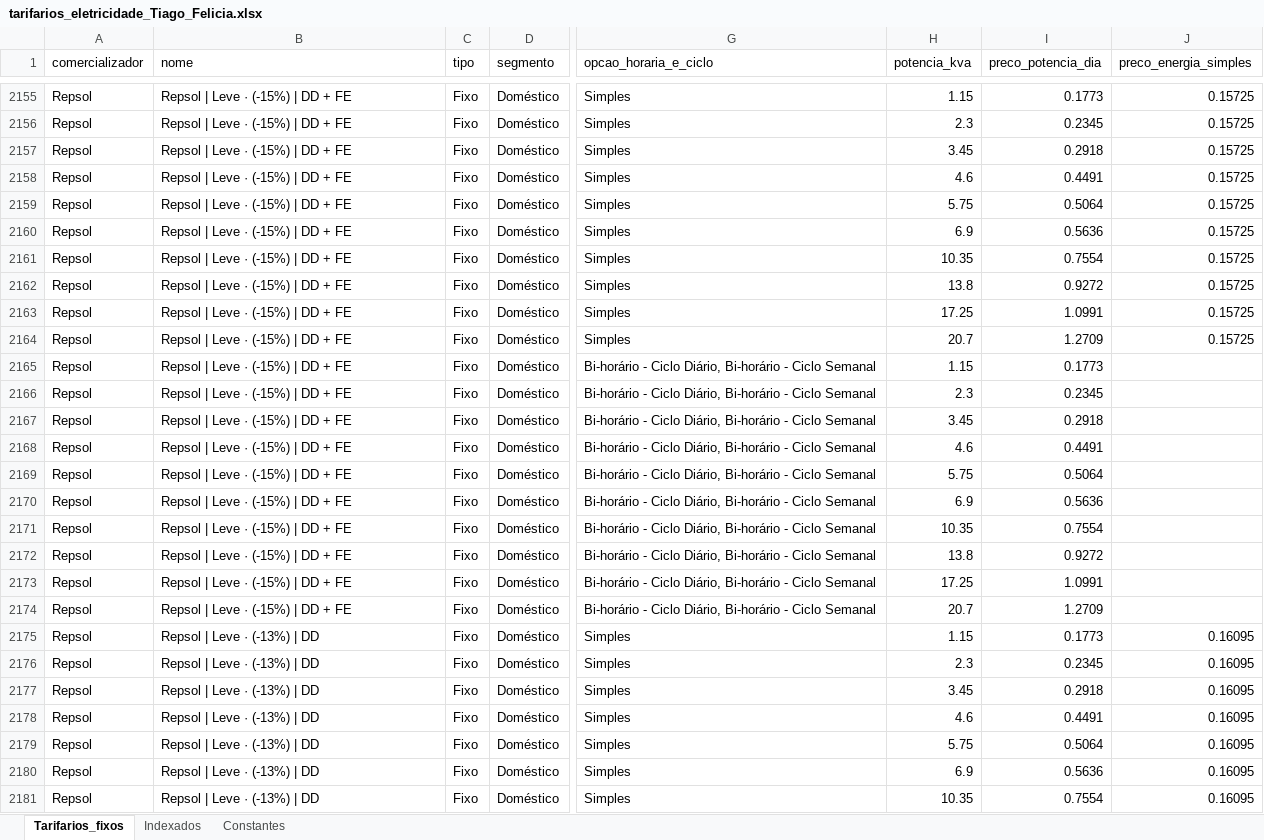
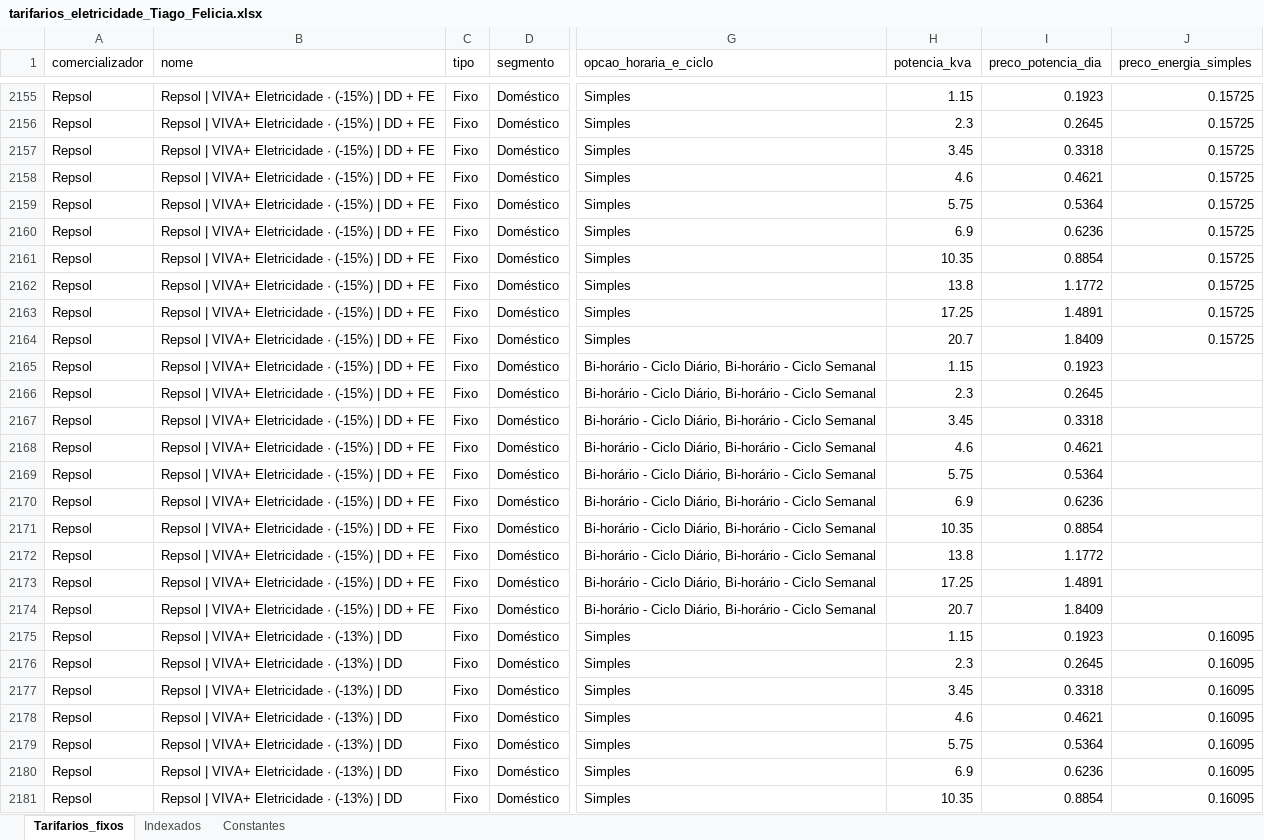
Before and after one commit to tiagofelicia/dados-energia, an Excel workbook: data/simuladores/simulador-tarifarios-eletricidade/tarifarios_eletricidade_Tiago_Felicia.xlsx, sheet Tarifarios_fixos, drawn as a sheet; only a part is shown, gaps mark what is left out; values as stored, in another font and other column widths than the file's, no borders; the diff covers the shown part only; the diff names each change by its address in the sheet, - before the commit and + after, or states it on an @@ line.

```diff
--- a/data/simuladores/simulador-tarifarios-eletricidade/tarifarios_eletricidade_Tiago_Felicia.xlsx (sheet Tarifarios_fixos)
+++ b/data/simuladores/simulador-tarifarios-eletricidade/tarifarios_eletricidade_Tiago_Felicia.xlsx (sheet Tarifarios_fixos)
-B2155:B2174 (nome): Repsol | Leve · (-15%) | DD + FE
+B2155:B2174 (nome): Repsol | VIVA+ Eletricidade · (-15%) | DD + FE
-I2155 (preco_potencia_dia): 0.1773
+I2155 (preco_potencia_dia): 0.1923
-I2156 (preco_potencia_dia): 0.2345
+I2156 (preco_potencia_dia): 0.2645
-I2157 (preco_potencia_dia): 0.2918
+I2157 (preco_potencia_dia): 0.3318
-I2158 (preco_potencia_dia): 0.4491
+I2158 (preco_potencia_dia): 0.4621
-I2159 (preco_potencia_dia): 0.5064
+I2159 (preco_potencia_dia): 0.5364
-I2160 (preco_potencia_dia): 0.5636
+I2160 (preco_potencia_dia): 0.6236
-I2161 (preco_potencia_dia): 0.7554
+I2161 (preco_potencia_dia): 0.8854
-I2162 (preco_potencia_dia): 0.9272
+I2162 (preco_potencia_dia): 1.1772
-I2163 (preco_potencia_dia): 1.0991
+I2163 (preco_potencia_dia): 1.4891
-I2164 (preco_potencia_dia): 1.2709
+I2164 (preco_potencia_dia): 1.8409
-I2165 (preco_potencia_dia): 0.1773
+I2165 (preco_potencia_dia): 0.1923
-I2166 (preco_potencia_dia): 0.2345
+I2166 (preco_potencia_dia): 0.2645
-I2167 (preco_potencia_dia): 0.2918
+I2167 (preco_potencia_dia): 0.3318
-I2168 (preco_potencia_dia): 0.4491
+I2168 (preco_potencia_dia): 0.4621
-I2169 (preco_potencia_dia): 0.5064
+I2169 (preco_potencia_dia): 0.5364
-I2170 (preco_potencia_dia): 0.5636
+I2170 (preco_potencia_dia): 0.6236
-I2171 (preco_potencia_dia): 0.7554
+I2171 (preco_potencia_dia): 0.8854
-I2172 (preco_potencia_dia): 0.9272
+I2172 (preco_potencia_dia): 1.1772
-I2173 (preco_potencia_dia): 1.0991
+I2173 (preco_potencia_dia): 1.4891
-I2174 (preco_potencia_dia): 1.2709
+I2174 (preco_potencia_dia): 1.8409
-B2175:B2181 (nome): Repsol | Leve · (-13%) | DD
+B2175:B2181 (nome): Repsol | VIVA+ Eletricidade · (-13%) | DD
-I2175 (preco_potencia_dia): 0.1773
+I2175 (preco_potencia_dia): 0.1923
-I2176 (preco_potencia_dia): 0.2345
+I2176 (preco_potencia_dia): 0.2645
-I2177 (preco_potencia_dia): 0.2918
+I2177 (preco_potencia_dia): 0.3318
-I2178 (preco_potencia_dia): 0.4491
+I2178 (preco_potencia_dia): 0.4621
-I2179 (preco_potencia_dia): 0.5064
+I2179 (preco_potencia_dia): 0.5364
-I2180 (preco_potencia_dia): 0.5636
+I2180 (preco_potencia_dia): 0.6236
-I2181 (preco_potencia_dia): 0.7554
+I2181 (preco_potencia_dia): 0.8854
```
Also changed, not shown: 435 edited cells elsewhere in this sheet, sheet Constantes.
